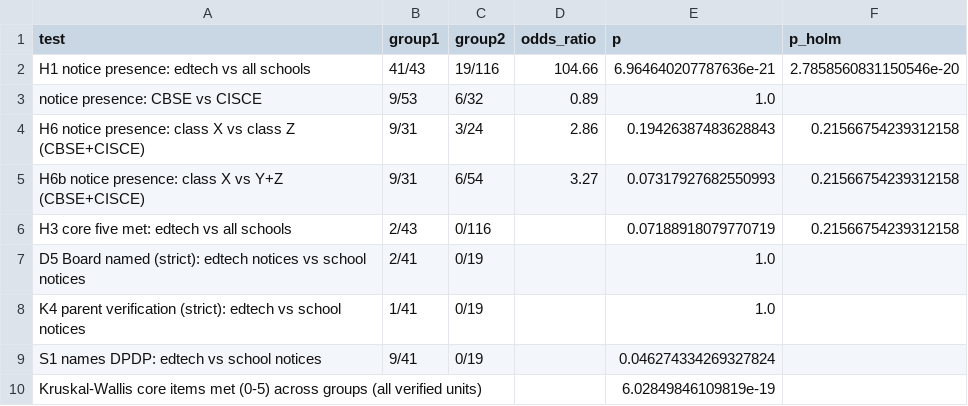
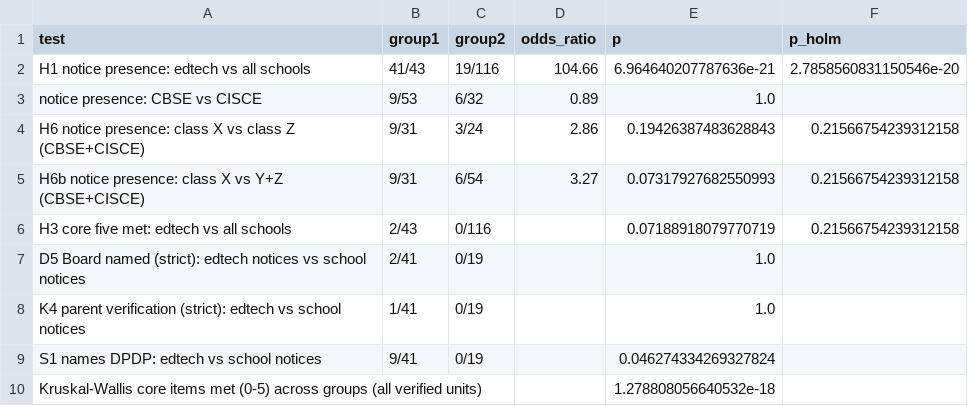
Before and after one commit to Bruhmoment2023-real/school-privacy-notices, a CSV file: results/tables/T6_tests.csv, drawn as a sheet.

```diff
--- a/results/tables/T6_tests.csv
+++ b/results/tables/T6_tests.csv
@@ -9,2 +9,2 @@ K4 parent verification (strict): edtech vs school notices,1/41,0/19,,1.0,
 S1 names DPDP: edtech vs school notices,9/41,0/19,,0.046274334269327824,
-Kruskal-Wallis core items met (0-5) across groups (all verified units),,,,6.02849846109819e-19,
+Kruskal-Wallis core items met (0-5) across groups (all verified units),,,,1.278808056640532e-18,
```
Also changed, not shown: results/tables/T10_extra_numbers.csv, results/tables/T3_item_rates.csv, 17 other files.
